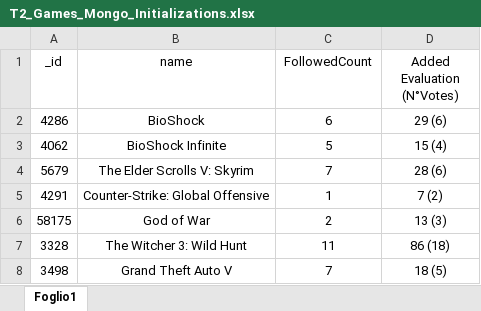
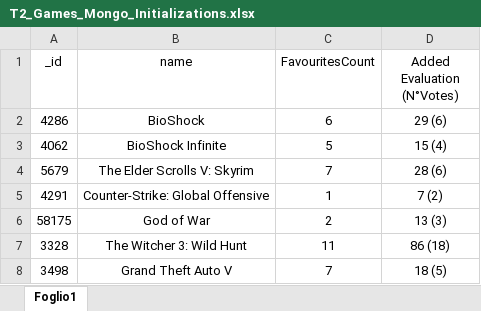
Before and after one commit to BarsantiNicola/TaskTwo, an Excel workbook: Graph/Dataset/Build/T2_Games_Mongo_Initializations.xlsx, sheet Foglio1, drawn as a sheet; only a part is shown; values as stored, in another font and other column widths than the file's, no borders; table styles not drawn; the diff names each change by its address in the sheet, - before the commit and + after, or states it on an @@ line.

Commit message:
Update

```diff
--- a/Graph/Dataset/Build/T2_Games_Mongo_Initializations.xlsx (sheet Foglio1)
+++ b/Graph/Dataset/Build/T2_Games_Mongo_Initializations.xlsx (sheet Foglio1)
-C1: FollowedCount
+C1: FavouritesCount
```
